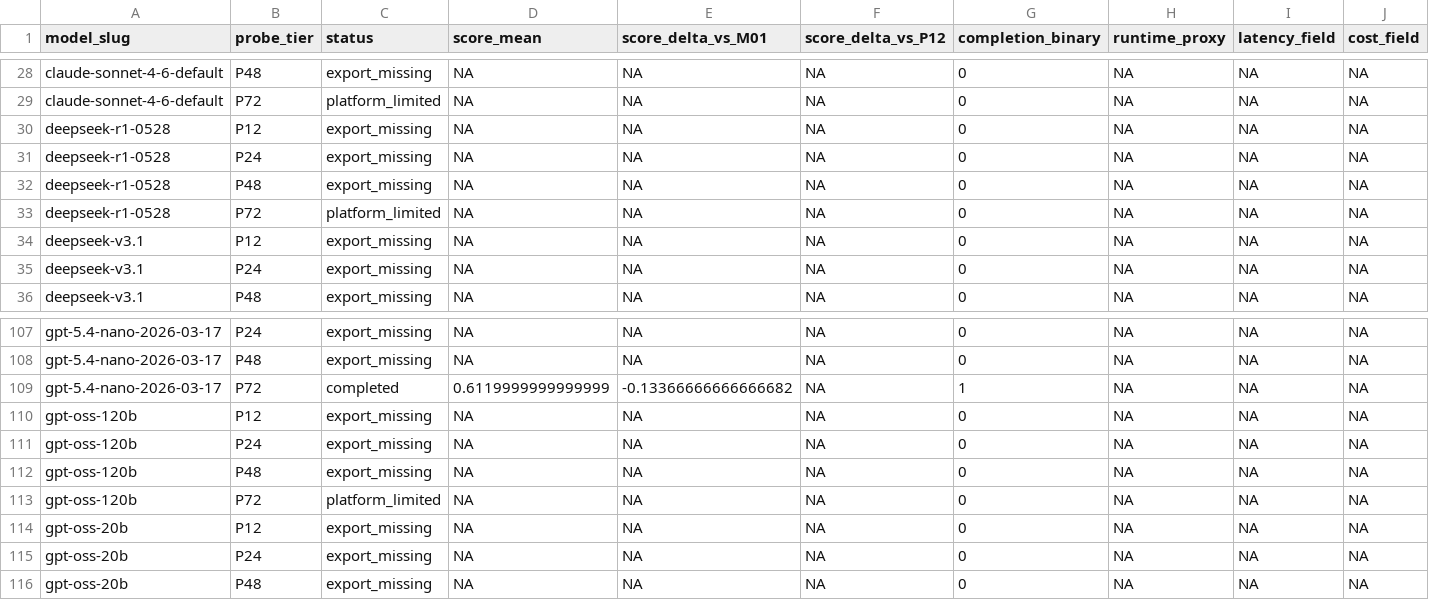
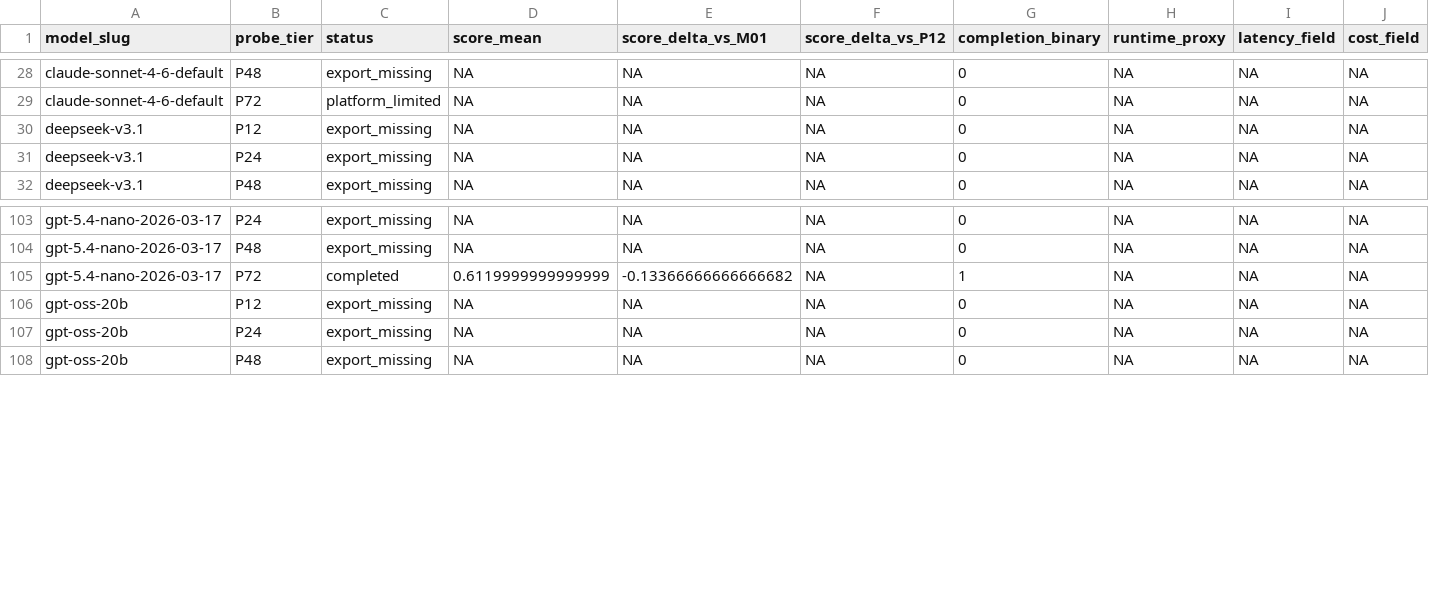
Before and after one commit to m-cahill/lucid, a CSV file: docs/milestones/M11/artifacts/m11_model_response_surface.csv, drawn as a sheet; only a part is shown, gaps mark what is left out; rows hold the shown columns only; the diff names each change by its address in the sheet, - before the commit and + after, or states it on an @@ line.

```diff
--- a/docs/milestones/M11/artifacts/m11_model_response_surface.csv
+++ b/docs/milestones/M11/artifacts/m11_model_response_surface.csv
-row 30: deepseek-r1-0528 | P12 | export_missing | NA | NA | NA | 0 | NA | NA | NA
-row 31: deepseek-r1-0528 | P24 | export_missing | NA | NA | NA | 0 | NA | NA | NA
-row 32: deepseek-r1-0528 | P48 | export_missing | NA | NA | NA | 0 | NA | NA | NA
-row 33: deepseek-r1-0528 | P72 | platform_limited | NA | NA | NA | 0 | NA | NA | NA
-row 110: gpt-oss-120b | P12 | export_missing | NA | NA | NA | 0 | NA | NA | NA
-row 111: gpt-oss-120b | P24 | export_missing | NA | NA | NA | 0 | NA | NA | NA
-row 112: gpt-oss-120b | P48 | export_missing | NA | NA | NA | 0 | NA | NA | NA
-row 113: gpt-oss-120b | P72 | platform_limited | NA | NA | NA | 0 | NA | NA | NA
```
Also changed, not shown: docs/milestones/M11/artifacts/m11_completion_frontier.csv, 20 other files.
